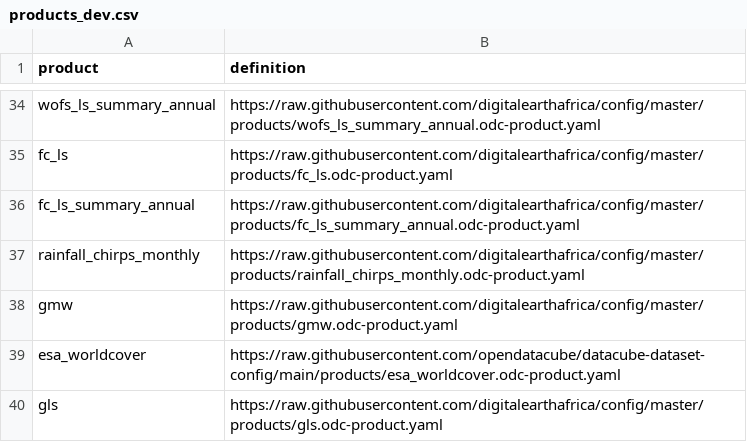
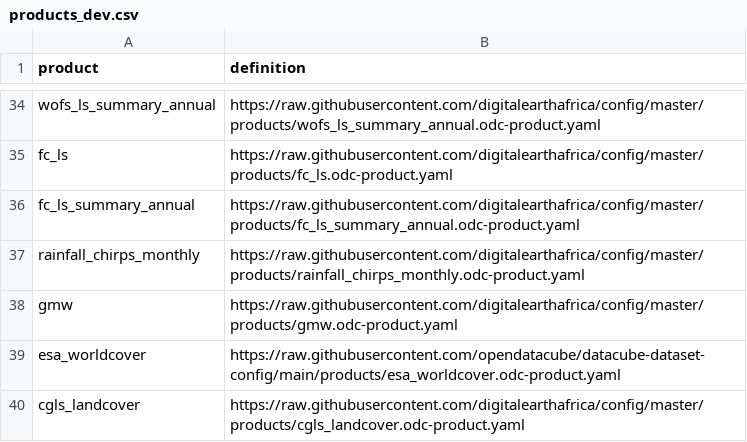
Before and after one commit to digitalearthafrica/config, a CSV file: dev/products_dev.csv, drawn as a sheet; only a part is shown, gaps mark what is left out; removed rows and columns are numbered as before the commit, all else as after; the diff names each change by its address in the sheet, - before the commit and + after, or states it on an @@ line.

```diff
--- a/dev/products_dev.csv
+++ b/dev/products_dev.csv
-row 40: gls | https://raw.githubusercontent.com/digitalearthafrica/config/master/products/gls.odc-product.yaml
+row 40: cgls_landcover | https://raw.githubusercontent.com/digitalearthafrica/config/master/products/cgls_landcover.odc-product.yaml
```
Also changed, not shown: prod/products_prod.csv, 1 other file.
